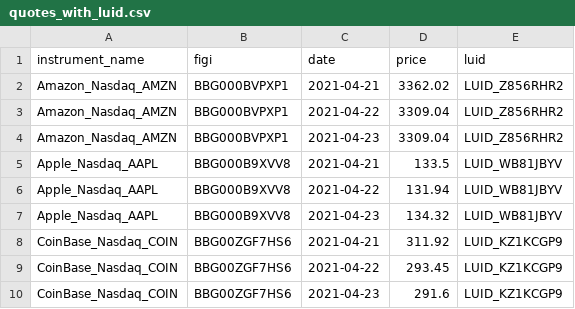
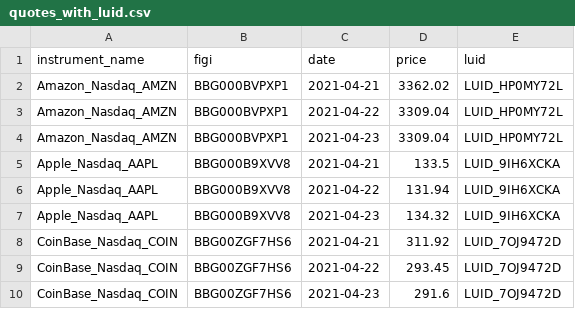
Before and after one commit to finbourne/lusid-docs, a CSV file: modules/ROOT/examples/ibor/quotes_with_luid.csv, drawn as a sheet.

```diff
--- a/modules/ROOT/examples/ibor/quotes_with_luid.csv
+++ b/modules/ROOT/examples/ibor/quotes_with_luid.csv
@@ -1,10 +1,10 @@
 instrument_name,figi,date,price,luid
-Amazon_Nasdaq_AMZN,BBG000BVPXP1,2021-04-21,3362.02,LUID_Z856RHR2
-Amazon_Nasdaq_AMZN,BBG000BVPXP1,2021-04-22,3309.04,LUID_Z856RHR2
-Amazon_Nasdaq_AMZN,BBG000BVPXP1,2021-04-23,3309.04,LUID_Z856RHR2
-Apple_Nasdaq_AAPL,BBG000B9XVV8,2021-04-21,133.5,LUID_WB81JBYV
-Apple_Nasdaq_AAPL,BBG000B9XVV8,2021-04-22,131.94,LUID_WB81JBYV
-Apple_Nasdaq_AAPL,BBG000B9XVV8,2021-04-23,134.32,LUID_WB81JBYV
-CoinBase_Nasdaq_COIN,BBG00ZGF7HS6,2021-04-21,311.92,LUID_KZ1KCGP9
-CoinBase_Nasdaq_COIN,BBG00ZGF7HS6,2021-04-22,293.45,LUID_KZ1KCGP9
-CoinBase_Nasdaq_COIN,BBG00ZGF7HS6,2021-04-23,291.6,LUID_KZ1KCGP9
+Amazon_Nasdaq_AMZN,BBG000BVPXP1,2021-04-21,3362.02,LUID_HP0MY72L
+Amazon_Nasdaq_AMZN,BBG000BVPXP1,2021-04-22,3309.04,LUID_HP0MY72L
+Amazon_Nasdaq_AMZN,BBG000BVPXP1,2021-04-23,3309.04,LUID_HP0MY72L
+Apple_Nasdaq_AAPL,BBG000B9XVV8,2021-04-21,133.5,LUID_9IH6XCKA
+Apple_Nasdaq_AAPL,BBG000B9XVV8,2021-04-22,131.94,LUID_9IH6XCKA
+Apple_Nasdaq_AAPL,BBG000B9XVV8,2021-04-23,134.32,LUID_9IH6XCKA
+CoinBase_Nasdaq_COIN,BBG00ZGF7HS6,2021-04-21,311.92,LUID_7OJ9472D
+CoinBase_Nasdaq_COIN,BBG00ZGF7HS6,2021-04-22,293.45,LUID_7OJ9472D
+CoinBase_Nasdaq_COIN,BBG00ZGF7HS6,2021-04-23,291.6,LUID_7OJ9472D
```
Also changed, not shown: modules/ROOT/examples/ibor/luids.csv, modules/ROOT/examples/ibor/search_instruments.csv, 14 other files.
